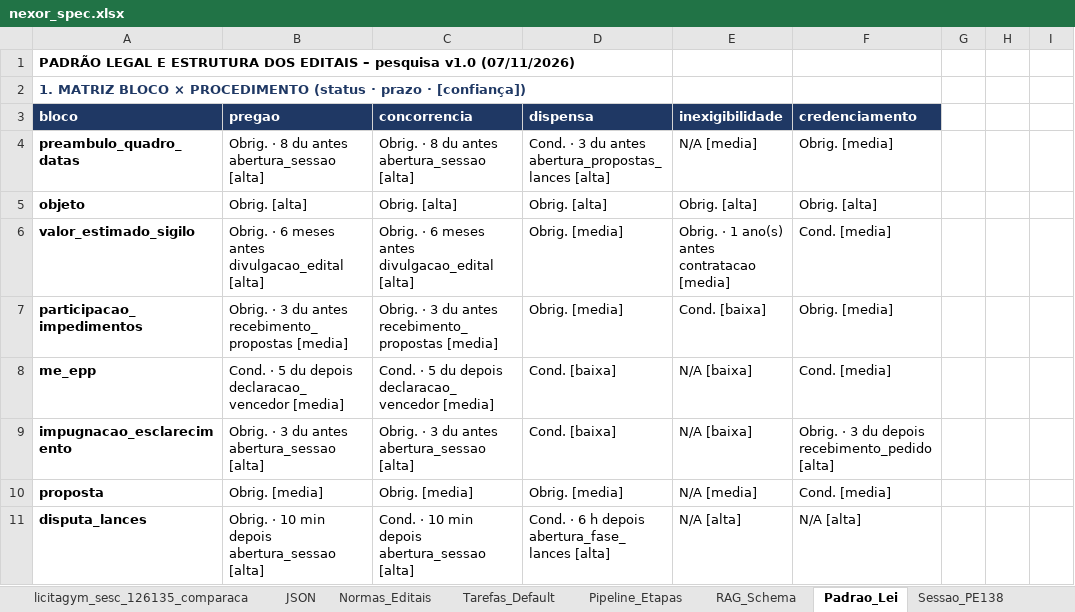
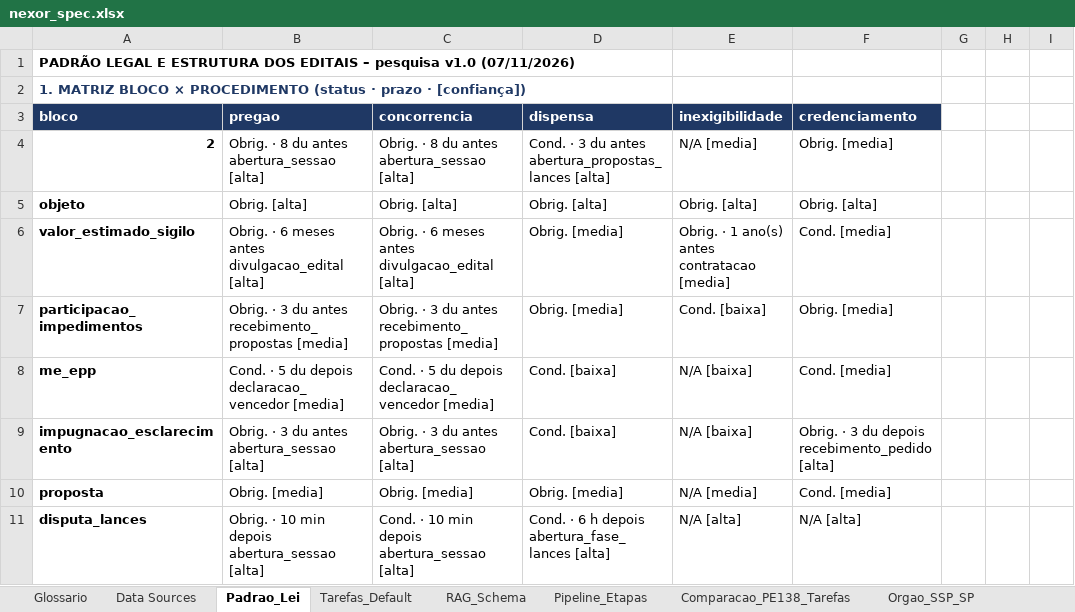
Before and after one commit to n4rch6pjt9-rgb/LicitaGym, an Excel workbook: specs/nexor_spec.xlsx, sheet Padrao_Lei, drawn as a sheet; only a part is shown; values as stored, in another font and other column widths than the file's, no borders; conditional formats not drawn; the diff names each change by its address in the sheet, - before the commit and + after, or states it on an @@ line.

```diff
--- a/specs/nexor_spec.xlsx (sheet Padrao_Lei)
+++ b/specs/nexor_spec.xlsx (sheet Padrao_Lei)
@@ sheet tab hidden: licitagym_sesc_126135_comparaca @@
@@ sheet tab hidden: JSON @@
@@ sheet tab hidden: Normas_Editais @@
+sheet tab: Comparacao_PE138_Tarefas
@@ sheet tab order changed: Glossario | Data Sources | Padrao_Lei | Tarefas_Default | RAG_Schema | Pipeline_Etapas | Comparacao_PE138_Tarefas | Orgao_SSP_SP @@
-A4: preambulo_quadro_datas
+A4: 2
```
Also changed, not shown: sheet Tarefas_Default, sheet Pipeline_Etapas, sheet Documentacao_Edital, sheet Data Sources, sheet Nexor_Dados, sheet Sessao_PE138, other sheet tabs, formulas that keep their value, 1 other file.
